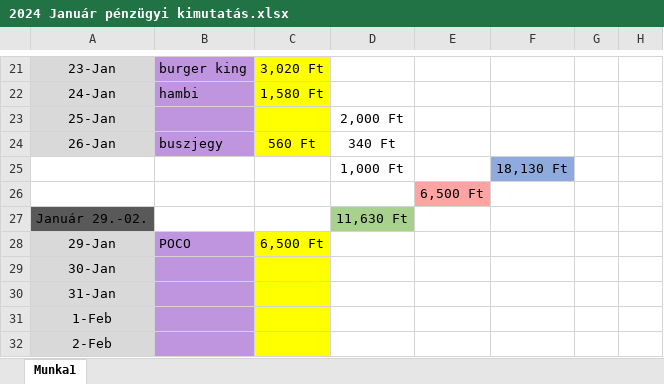
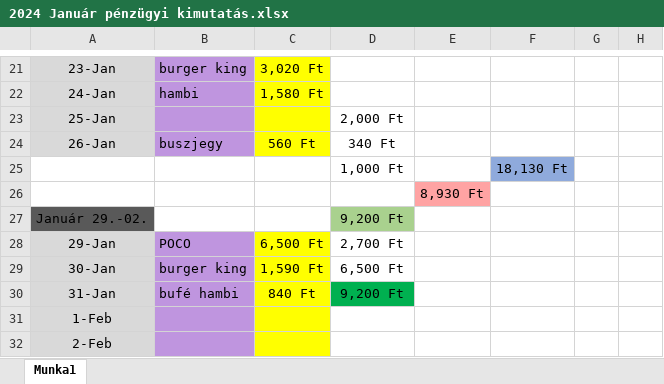
Before and after one commit to halasznoel/Financials, an Excel workbook: Pénzügyi kimutatások/2024 Január pénzügyi kimutatás.xlsx, sheet Munka1, drawn as a sheet; only a part is shown, gaps mark what is left out; values as stored, in another font and other column widths than the file's, no borders; the diff names each change by its address in the sheet, - before the commit and + after, or states it on an @@ line.

```diff
--- a/Pénzügyi kimutatások/2024 Január pénzügyi kimutatás.xlsx (sheet Munka1)
+++ b/Pénzügyi kimutatások/2024 Január pénzügyi kimutatás.xlsx (sheet Munka1)
-E26: 6,500 Ft
+E26: 8,930 Ft
-D27: 11,630 Ft
+D27: 9,200 Ft
-D28: (empty)
+D28: 2,700 Ft
-B29: (empty)
+B29: burger king
-C29: (empty)
+C29: 1,590 Ft
-D29: (empty)
+D29: 6,500 Ft
-B30: (empty)
+B30: bufé hambi
-C30: (empty)
+C30: 840 Ft
-D30: (empty)
+D30: 9,200 Ft
-D30 fill: none
+D30 fill: #00B050
```
Also changed, not shown: 1 other file.
